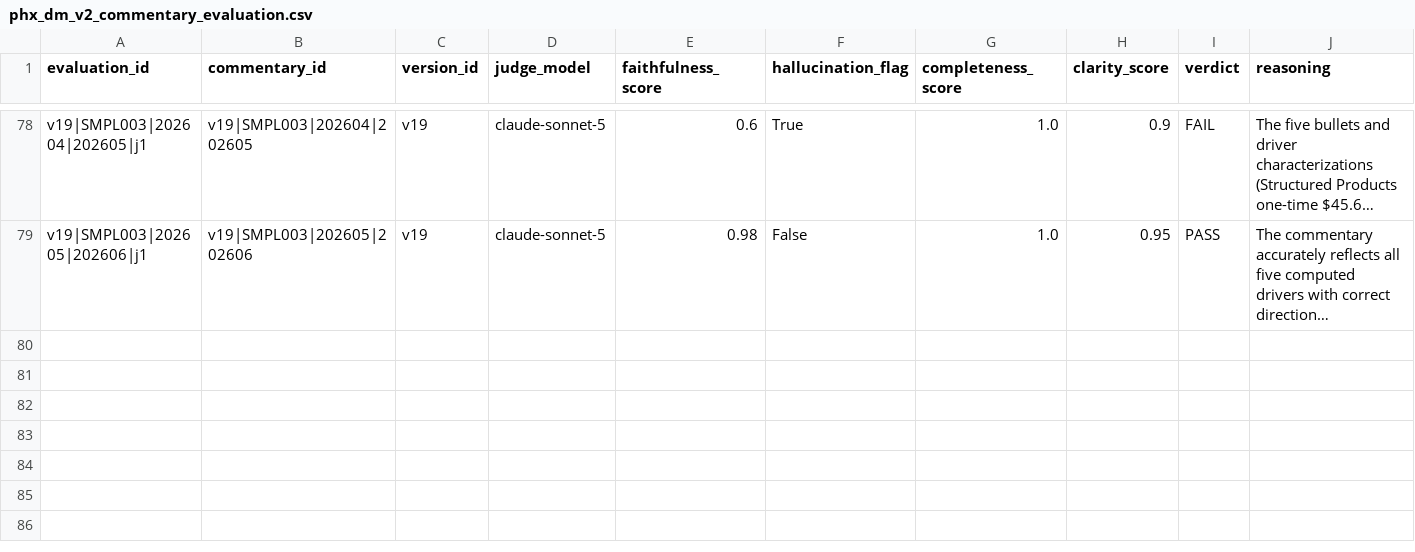
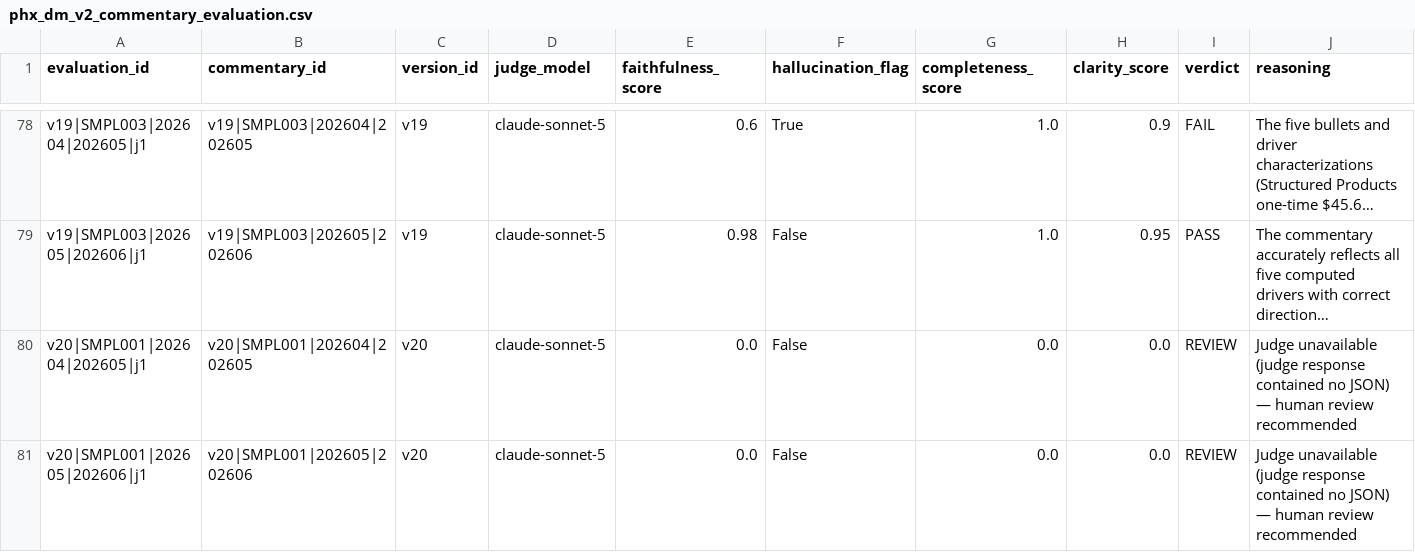
Before and after one commit to jmohan0606/ip-demo-project-v2, a CSV file: data/sample/vertices/phx_dm_v2_commentary_evaluation.csv, drawn as a sheet; only a part is shown, gaps mark what is left out; long unchanged cells end in …; rows hold the shown columns only; the diff covers the shown part only; the diff names each change by its address in the sheet, - before the commit and + after, or states it on an @@ line.

```diff
--- a/data/sample/vertices/phx_dm_v2_commentary_evaluation.csv
+++ b/data/sample/vertices/phx_dm_v2_commentary_evaluation.csv
+row 80: v20|SMPL001|202604|202605|j1 | v20|SMPL001|202604|202605 | v20 | claude-sonnet-5 | 0.0 | False | 0.0 | 0.0 | REVIEW | Judge unavailable (judge response contained no JSON) — human review recommended
+row 81: v20|SMPL001|202605|202606|j1 | v20|SMPL001|202605|202606 | v20 | claude-sonnet-5 | 0.0 | False | 0.0 | 0.0 | REVIEW | Judge unavailable (judge response contained no JSON) — human review recommended
```
Also changed, not shown: 4 added rows elsewhere in this file, data/sample/edges/phx_dm_v2_commentary_cites_driver.csv, data/sample/edges/phx_dm_v2_commentary_for_advisor.csv, 21 other files.
